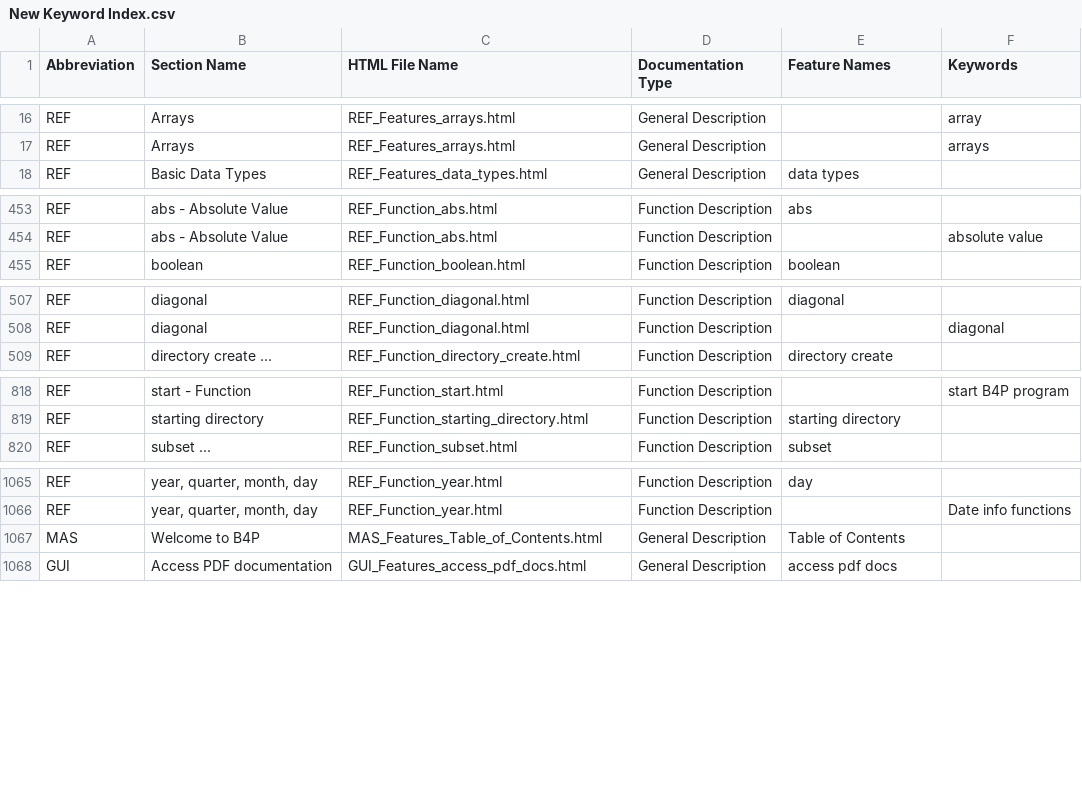
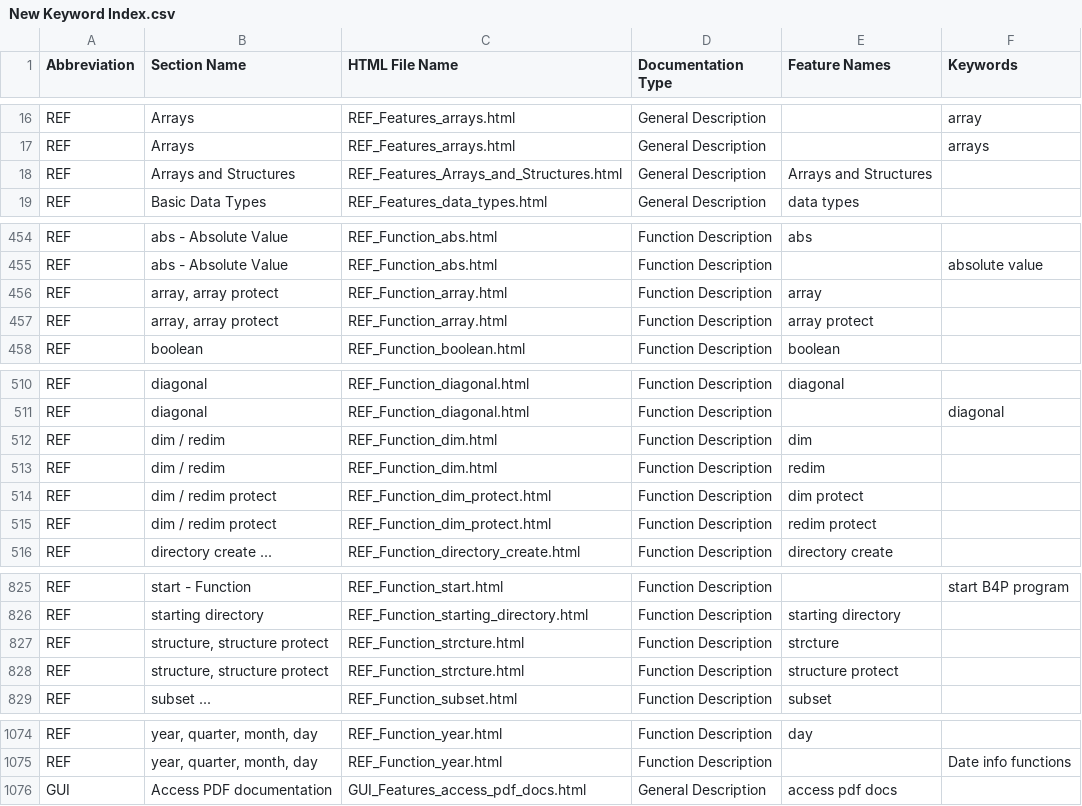
Before and after one commit to georgzurbonsen/B4P_Docu_Maker, a CSV file: New Keyword Index.csv, drawn as a sheet; only a part is shown, gaps mark what is left out; the diff names each change by its address in the sheet, - before the commit and + after, or states it on an @@ line.

```diff
--- a/New Keyword Index.csv
+++ b/New Keyword Index.csv
+row 18: REF | Arrays and Structures | REF_Features_Arrays_and_Structures.html | General Description | Arrays and Structures
+row 456: REF | array, array protect | REF_Function_array.html | Function Description | array
+row 457: REF | array, array protect | REF_Function_array.html | Function Description | array protect
+row 512: REF | dim / redim | REF_Function_dim.html | Function Description | dim
+row 513: REF | dim / redim | REF_Function_dim.html | Function Description | redim
+row 514: REF | dim / redim protect | REF_Function_dim_protect.html | Function Description | dim protect
+row 515: REF | dim / redim protect | REF_Function_dim_protect.html | Function Description | redim protect
+row 827: REF | structure, structure protect | REF_Function_strcture.html | Function Description | strcture
+row 828: REF | structure, structure protect | REF_Function_strcture.html | Function Description | structure protect
@@ row 1067 moved to row 1105: MAS @@
```
Also changed, not shown: Navigator.csv, 18 other files.
